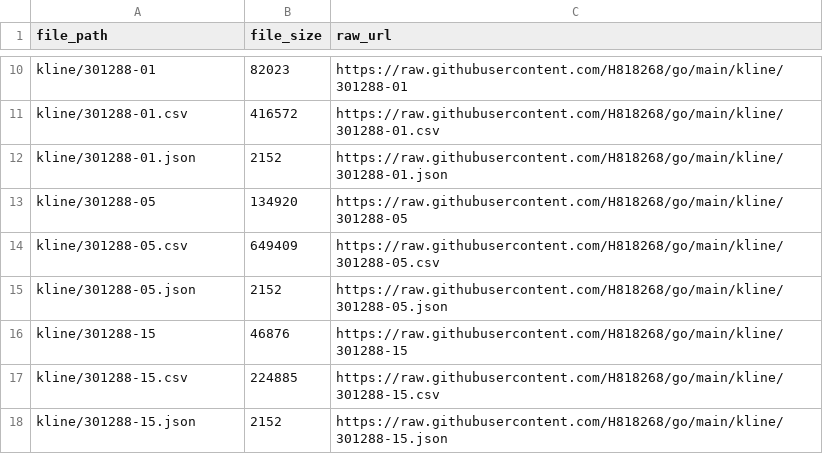
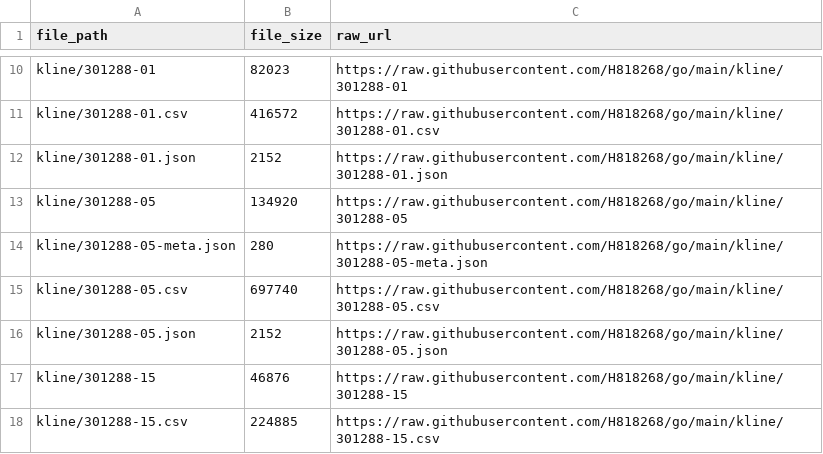
Before and after one commit to H818268/go, a CSV file: kline.csv, drawn as a sheet; only a part is shown, gaps mark what is left out; the shorter side is filled out with more unchanged rows.

Commit message:
Update index CSV 2026-11-23 09:22:00

```diff
--- a/kline.csv
+++ b/kline.csv
@@ -13,3 +13,4 @@ kline/301288-01.json,2152,https://raw.githubusercontent.com/H818268/go/main/klin
 kline/301288-05,134920,https://raw.githubusercontent.com/H818268/go/main/kline/301288-05
-kline/301288-05.csv,649409,https://raw.githubusercontent.com/H818268/go/main/kline/301288-05.csv
+kline/301288-05-meta.json,280,https://raw.githubusercontent.com/H818268/go/main/kline/301288-05-meta.json
+kline/301288-05.csv,697740,https://raw.githubusercontent.com/H818268/go/main/kline/301288-05.csv
 kline/301288-05.json,2152,https://raw.githubusercontent.com/H818268/go/main/kline/301288-05.json
```
